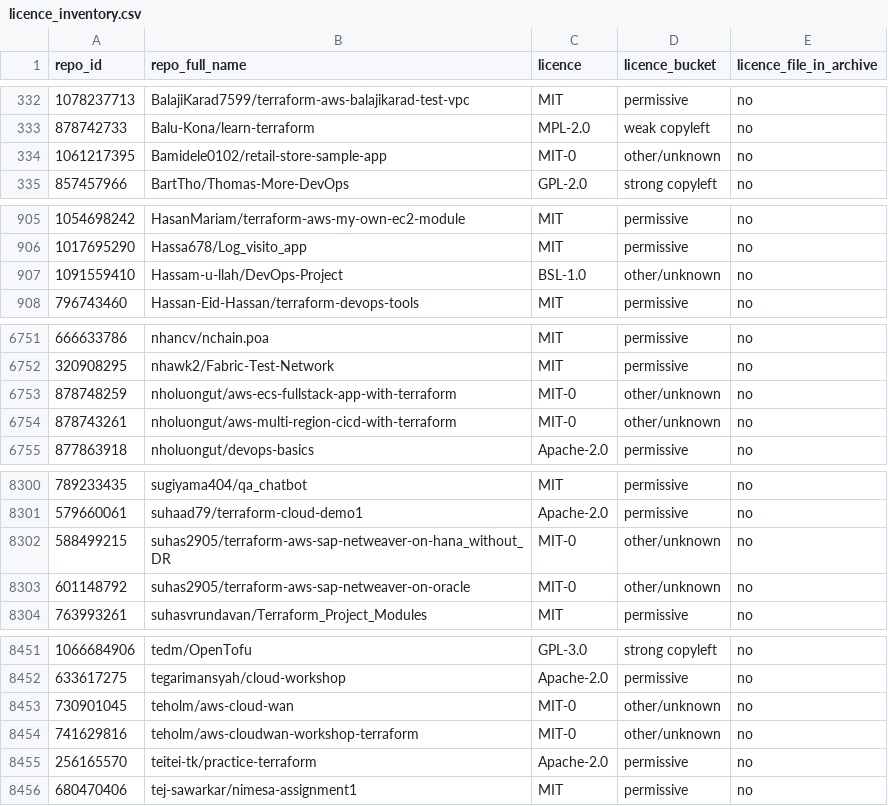
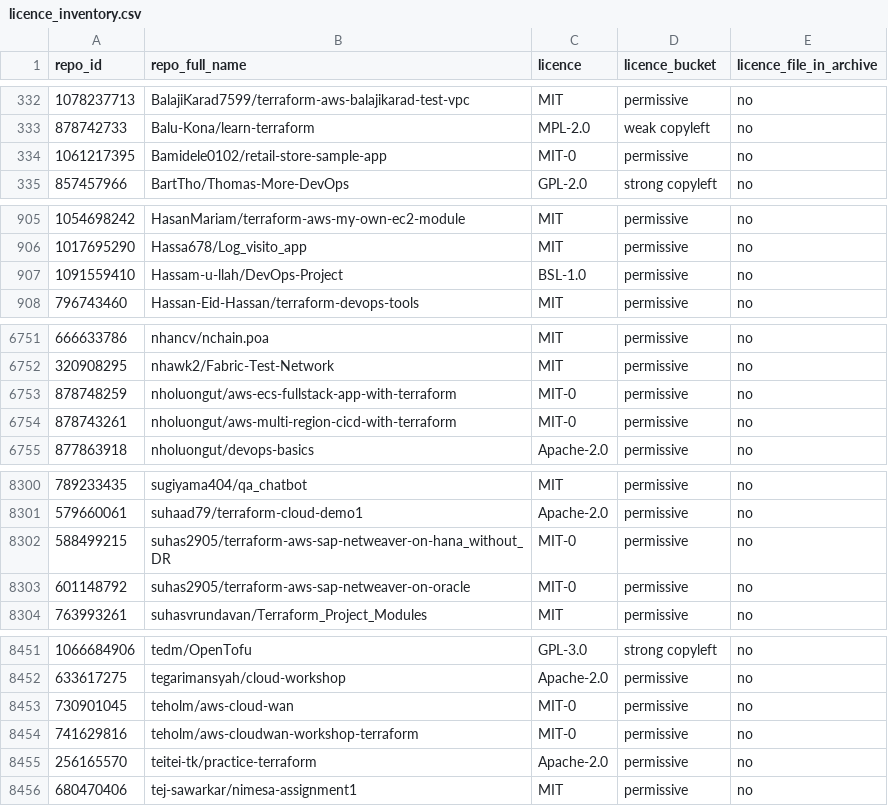
Before and after one commit to Ayushxsingh100/terrapreserve, a CSV file: sources/terrads/licence_inventory.csv, drawn as a sheet; only a part is shown, gaps mark what is left out; the diff covers the shown part only.

```diff
--- a/sources/terrads/licence_inventory.csv
+++ b/sources/terrads/licence_inventory.csv
@@ -333,3 +333,3 @@ repo_id,repo_full_name,licence,licence_bucket,licence_file_in_archive
 878742733,Balu-Kona/learn-terraform,MPL-2.0,weak copyleft,no
-1061217395,Bamidele0102/retail-store-sample-app,MIT-0,other/unknown,no
+1061217395,Bamidele0102/retail-store-sample-app,MIT-0,permissive,no
 857457966,BartTho/Thomas-More-DevOps,GPL-2.0,strong copyleft,no
@@ -906,3 +906,3 @@ repo_id,repo_full_name,licence,licence_bucket,licence_file_in_archive
 1017695290,Hassa678/Log_visito_app,MIT,permissive,no
-1091559410,Hassam-u-llah/DevOps-Project,BSL-1.0,other/unknown,no
+1091559410,Hassam-u-llah/DevOps-Project,BSL-1.0,permissive,no
 796743460,Hassan-Eid-Hassan/terraform-devops-tools,MIT,permissive,no
@@ -6752,4 +6752,4 @@ repo_id,repo_full_name,licence,licence_bucket,licence_file_in_archive
 320908295,nhawk2/Fabric-Test-Network,MIT,permissive,no
-878748259,nholuongut/aws-ecs-fullstack-app-with-terraform,MIT-0,other/unknown,no
-878743261,nholuongut/aws-multi-region-cicd-with-terraform,MIT-0,other/unknown,no
+878748259,nholuongut/aws-ecs-fullstack-app-with-terraform,MIT-0,permissive,no
+878743261,nholuongut/aws-multi-region-cicd-with-terraform,MIT-0,permissive,no
 877863918,nholuongut/devops-basics,Apache-2.0,permissive,no
@@ -8301,4 +8301,4 @@ repo_id,repo_full_name,licence,licence_bucket,licence_file_in_archive
 579660061,suhaad79/terraform-cloud-demo1,Apache-2.0,permissive,no
-588499215,suhas2905/terraform-aws-sap-netweaver-on-hana_without_DR,MIT-0,other/unknown,no
-601148792,suhas2905/terraform-aws-sap-netweaver-on-oracle,MIT-0,other/unknown,no
+588499215,suhas2905/terraform-aws-sap-netweaver-on-hana_without_DR,MIT-0,permissive,no
+601148792,suhas2905/terraform-aws-sap-netweaver-on-oracle,MIT-0,permissive,no
 763993261,suhasvrundavan/Terraform_Project_Modules,MIT,permissive,no
@@ -8452,4 +8452,4 @@ repo_id,repo_full_name,licence,licence_bucket,licence_file_in_archive
 633617275,tegarimansyah/cloud-workshop,Apache-2.0,permissive,no
-730901045,teholm/aws-cloud-wan,MIT-0,other/unknown,no
-741629816,teholm/aws-cloudwan-workshop-terraform,MIT-0,other/unknown,no
+730901045,teholm/aws-cloud-wan,MIT-0,permissive,no
+741629816,teholm/aws-cloudwan-workshop-terraform,MIT-0,permissive,no
 256165570,teitei-tk/practice-terraform,Apache-2.0,permissive,no
```
Also changed, not shown: 61 edited cells elsewhere in this file, 22 other files.
